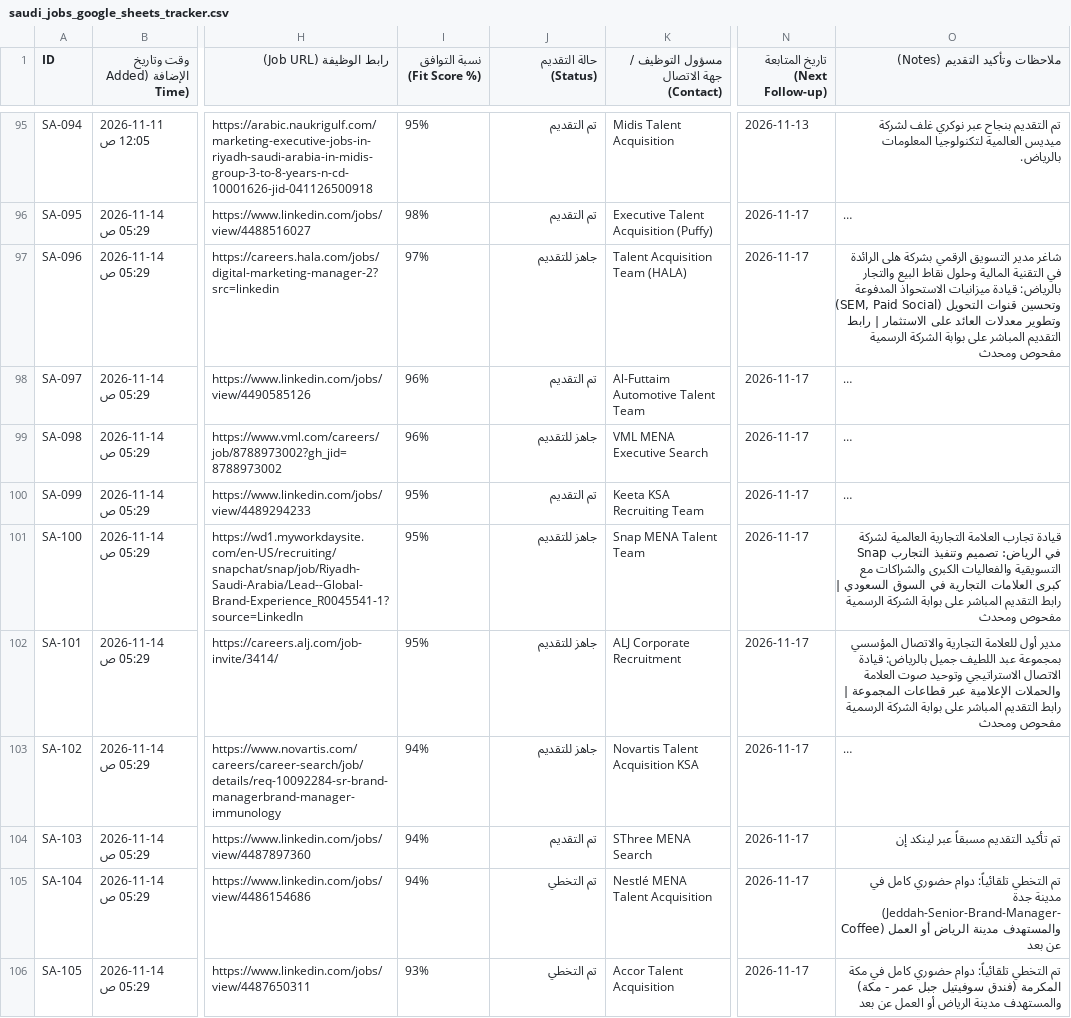
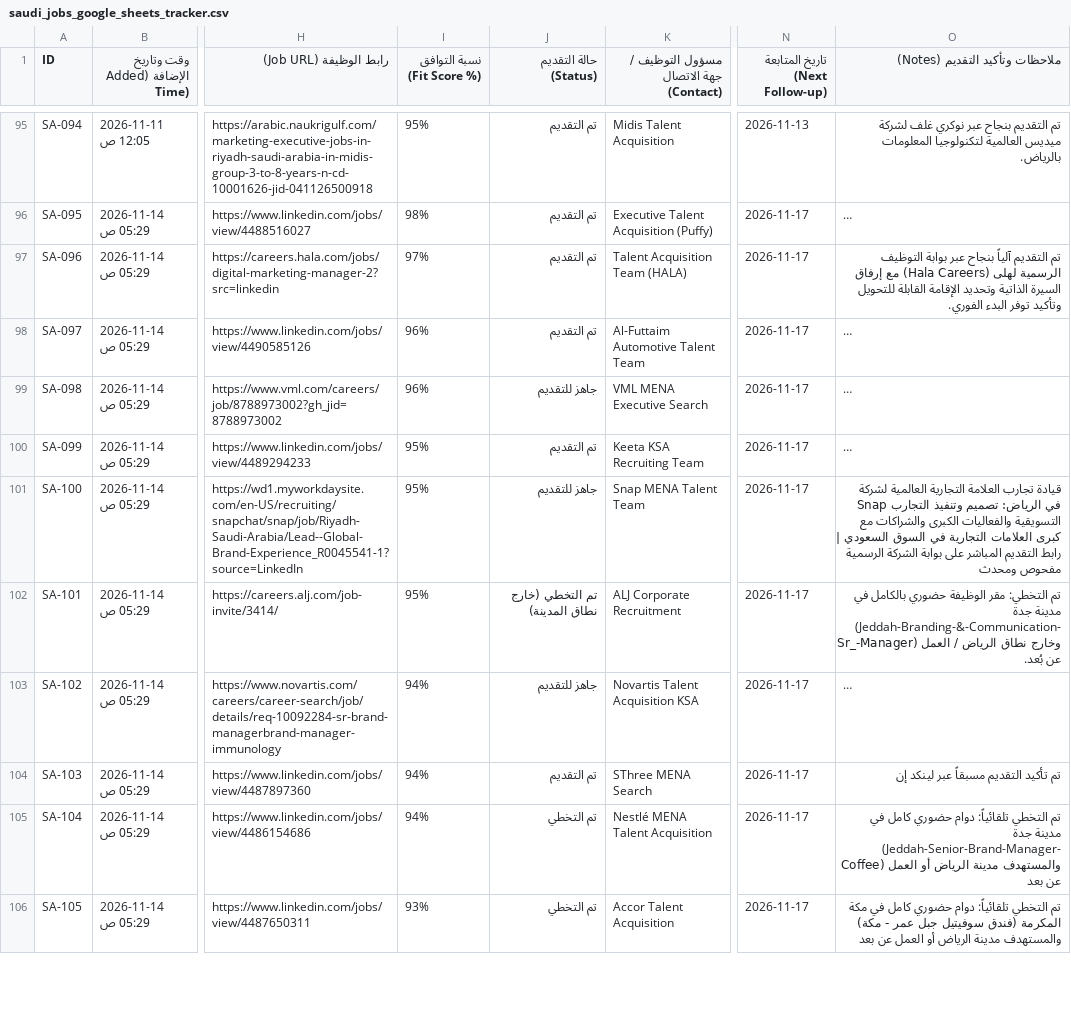
Before and after one commit to hsn96srhan/ai-job-search, a CSV file: saudi_jobs_google_sheets_tracker.csv, drawn as a sheet; only a part is shown, gaps mark what is left out; long unchanged cells end in …; the diff names each change by its address in the sheet, - before the commit and + after, or states it on an @@ line.

Commit message:
🚀 تقديم ناجح لشاغر شركة هلى للمدفوعات عبر بوابتها الرسمية HALA Careers وتحديث الداشبورد التنفيذي (87 تقديم)

```diff
--- a/saudi_jobs_google_sheets_tracker.csv
+++ b/saudi_jobs_google_sheets_tracker.csv
-J97 (حالة التقديم (Status)): جاهز للتقديم
+J97 (حالة التقديم (Status)): تم التقديم
-O97 (ملاحظات وتأكيد التقديم (Notes)): شاغر مدير التسويق الرقمي بشركة هلى الرائدة في التقنية المالية وحلول نقاط البيع والتجار بالرياض: قيادة ميزانيات الاستحواذ المدفوعة وتحسين قنوات التحويل (SEM, Paid Social) وتطوير معدلات العائد على الاستثمار | رابط التقديم المباشر على بوابة الشركة الرسمية مفحوص ومحدث
+O97 (ملاحظات وتأكيد التقديم (Notes)): تم التقديم آلياً بنجاح عبر بوابة التوظيف الرسمية لهلى (Hala Careers) مع إرفاق السيرة الذاتية وتحديد الإقامة القابلة للتحويل وتأكيد توفر البدء الفوري.
-J102 (حالة التقديم (Status)): جاهز للتقديم
+J102 (حالة التقديم (Status)): تم التخطي (خارج نطاق المدينة)
-O102 (ملاحظات وتأكيد التقديم (Notes)): مدير أول للعلامة التجارية والاتصال المؤسسي بمجموعة عبد اللطيف جميل بالرياض: قيادة الاتصال الاستراتيجي وتوحيد صوت العلامة والحملات الإعلامية عبر قطاعات المجموعة | رابط التقديم المباشر على بوابة الشركة الرسمية مفحوص ومحدث
+O102 (ملاحظات وتأكيد التقديم (Notes)): تم التخطي: مقر الوظيفة حضوري بالكامل في مدينة جدة (Jeddah-Branding-&-Communication-Sr_-Manager) وخارج نطاق الرياض / العمل عن بُعد.
```
Also changed, not shown: 1 other file.
